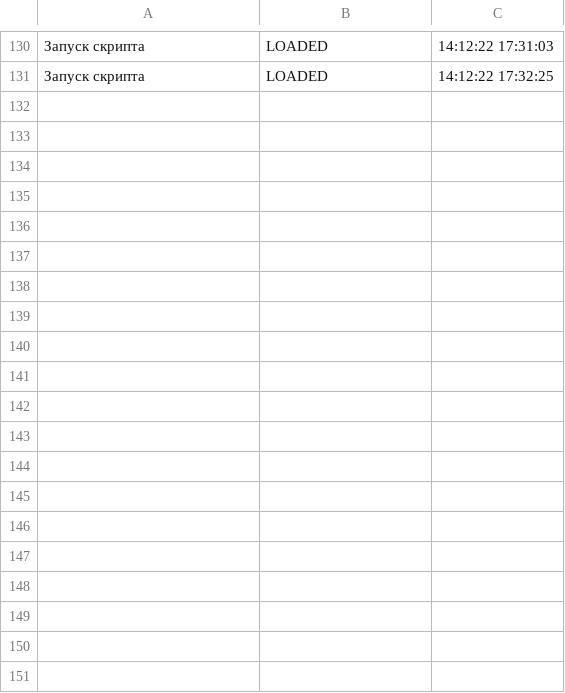
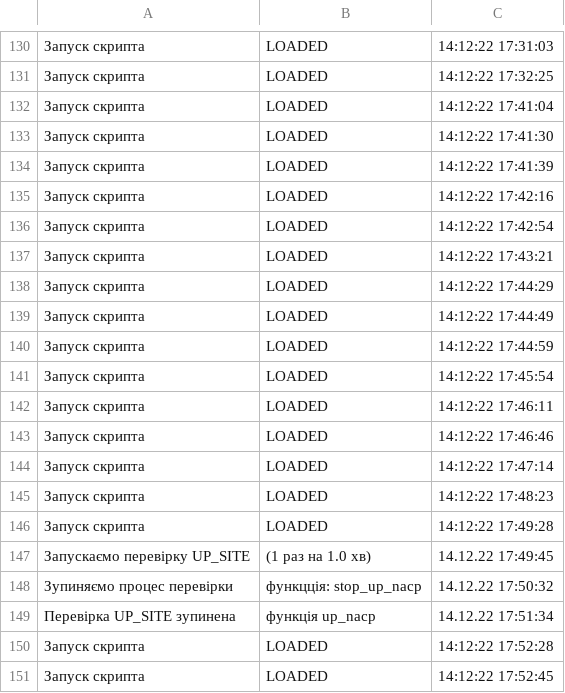
Before and after one commit to HartmanBogdan/aioreq, a CSV file: logout.csv, drawn as a sheet; only a part is shown, gaps mark what is left out; the diff covers the shown part only; the diff names each change by its address in the sheet, - before the commit and + after, or states it on an @@ line.

```diff
--- a/logout.csv
+++ b/logout.csv
+row 132: Запуск скрипта | LOADED | 14:12:22 17:41:04
+row 133: Запуск скрипта | LOADED | 14:12:22 17:41:30
+row 134: Запуск скрипта | LOADED | 14:12:22 17:41:39
+row 135: Запуск скрипта | LOADED | 14:12:22 17:42:16
+row 136: Запуск скрипта | LOADED | 14:12:22 17:42:54
+row 137: Запуск скрипта | LOADED | 14:12:22 17:43:21
+row 138: Запуск скрипта | LOADED | 14:12:22 17:44:29
+row 139: Запуск скрипта | LOADED | 14:12:22 17:44:49
+row 140: Запуск скрипта | LOADED | 14:12:22 17:44:59
+row 141: Запуск скрипта | LOADED | 14:12:22 17:45:54
+row 142: Запуск скрипта | LOADED | 14:12:22 17:46:11
+row 143: Запуск скрипта | LOADED | 14:12:22 17:46:46
+row 144: Запуск скрипта | LOADED | 14:12:22 17:47:14
+row 145: Запуск скрипта | LOADED | 14:12:22 17:48:23
+row 146: Запуск скрипта | LOADED | 14:12:22 17:49:28
+row 147: Запускаємо перевірку UP_SITE | (1 раз на 1.0 хв) | 14.12.22 17:49:45
+row 148: Зупиняємо процес перевірки | функцція: stop_up_nacp | 14.12.22 17:50:32
+row 149: Перевірка UP_SITE зупинена | функція up_nacp | 14.12.22 17:51:34
+row 150: Запуск скрипта | LOADED | 14:12:22 17:52:28
+row 151: Запуск скрипта | LOADED | 14:12:22 17:52:45
```
Also changed, not shown: 17 added rows elsewhere in this file, 3 other files.
